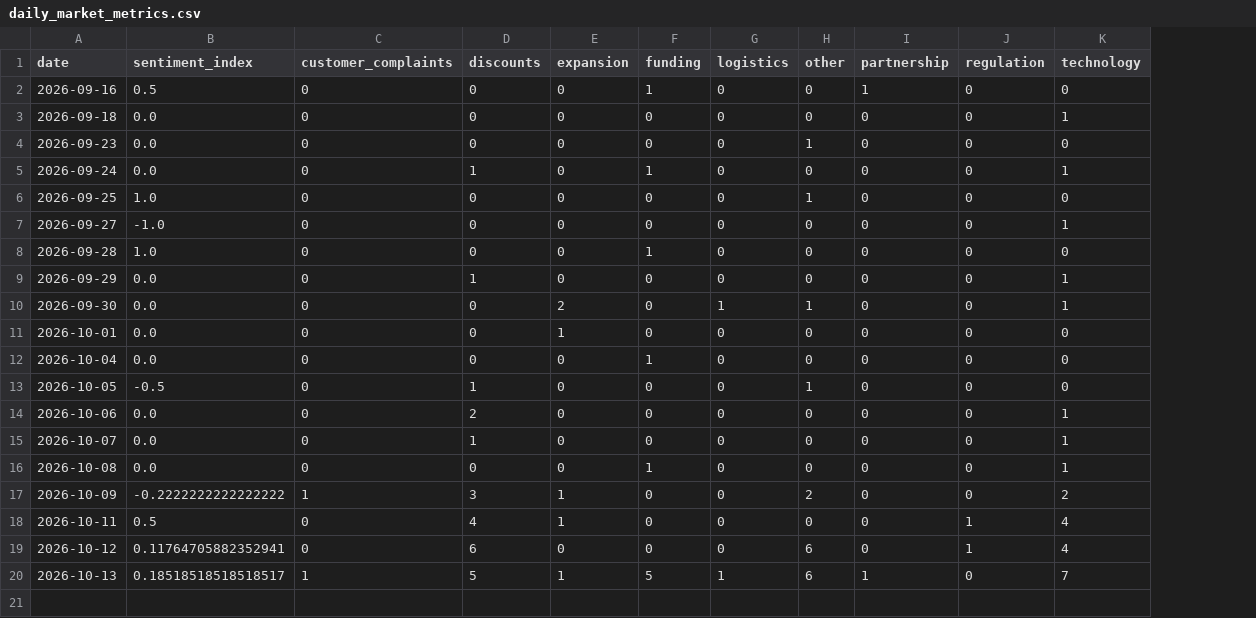
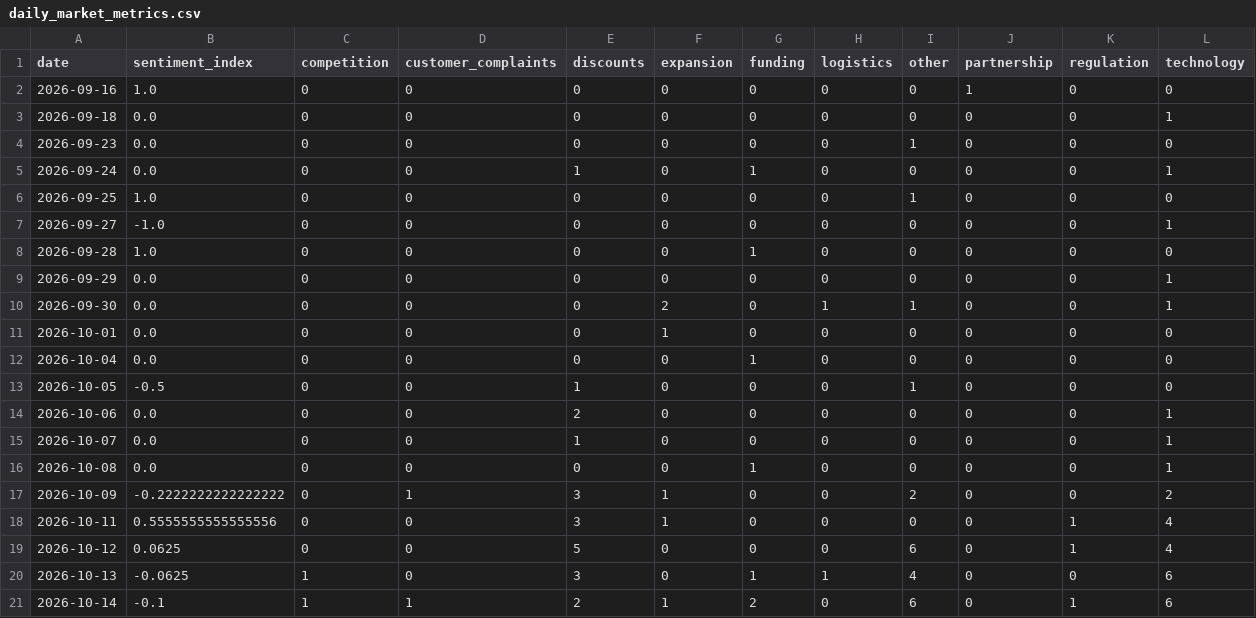
Before and after one commit to akanksha726/Infosys-Springboard, a CSV file: data/processed/daily_market_metrics.csv, drawn as a sheet; addresses are those after the commit; the diff names each change by its address in the sheet, - before the commit and + after, or states it on an @@ line.

```diff
--- a/data/processed/daily_market_metrics.csv
+++ b/data/processed/daily_market_metrics.csv
+column C (competition), rows 2-20: 0 | 0 | 0 | 0 | 0 | 0 | 0 | 0 | 0 | 0 | 0 | 0 | 0 | 0 | 0 | 0 | 0 | 0 | 1
-B2 (sentiment_index): 0.5
+B2 (sentiment_index): 1.0
-G2 (funding): 1
+G2 (funding): 0
-E9 (discounts): 1
+E9 (discounts): 0
-B18 (sentiment_index): 0.5
+B18 (sentiment_index): 0.5555555555555556
-E18 (discounts): 4
+E18 (discounts): 3
-B19 (sentiment_index): 0.11764705882352941
+B19 (sentiment_index): 0.0625
-E19 (discounts): 6
+E19 (discounts): 5
-B20 (sentiment_index): 0.18518518518518517
+B20 (sentiment_index): -0.0625
-D20 (customer_complaints): 1
+D20 (customer_complaints): 0
-E20 (discounts): 5
+E20 (discounts): 3
-F20 (expansion): 1
+F20 (expansion): 0
-G20 (funding): 5
+G20 (funding): 1
-I20 (other): 6
+I20 (other): 4
-J20 (partnership): 1
+J20 (partnership): 0
-L20 (technology): 7
+L20 (technology): 6
+row 21: 2026-10-14 | -0.1 | 1 | 1 | 2 | 1 | 2 | 0 | 6 | 0 | 1 | 6
```
Also changed, not shown: data/processed/brand_daily_metrics.csv, data/processed/market_forecast_history.csv, 1 other file.
